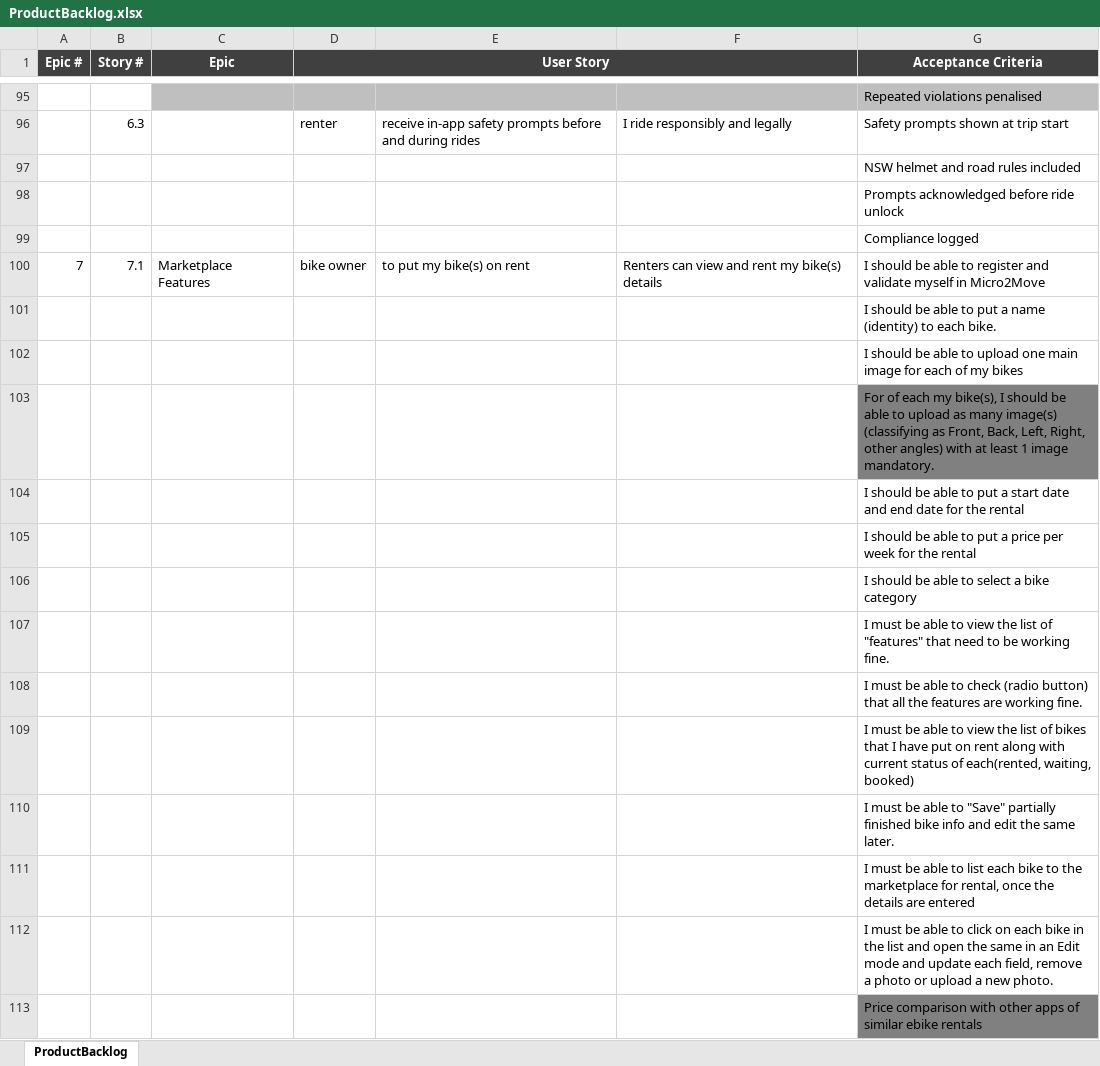
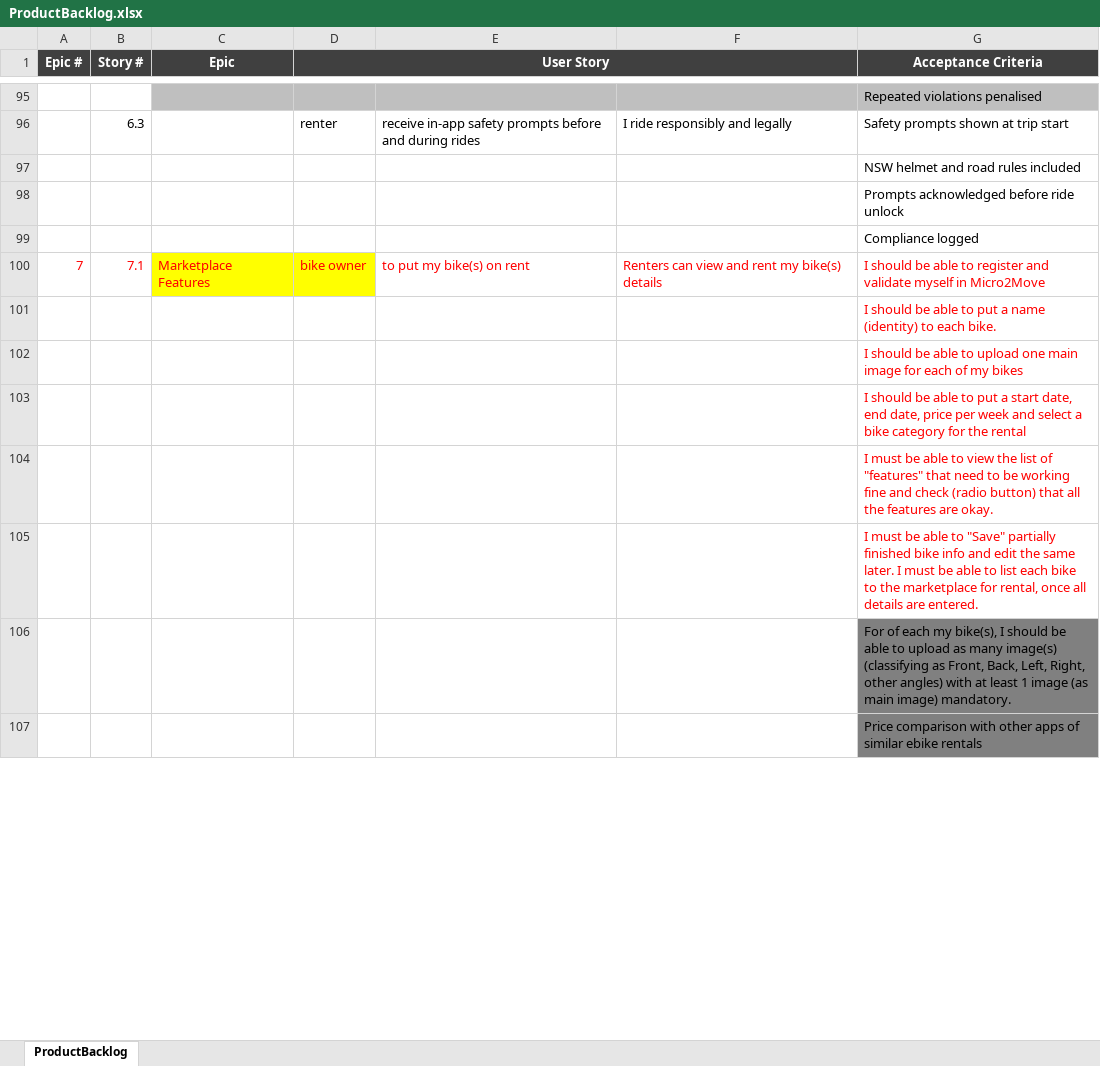
Before and after one commit to anodiamadmin/Micro2Move, an Excel workbook: NewDevelopment/ProductBacklog.xlsx, sheet ProductBacklog, drawn as a sheet; only a part is shown, gaps mark what is left out; values as stored, in another font and other column widths than the file's, no borders; removed rows and columns are numbered as before the commit, all else as after; the diff covers the shown part only; the diff names each change by its address in the sheet, - before the commit and + after, or states it on an @@ line.

```diff
--- a/NewDevelopment/ProductBacklog.xlsx (sheet ProductBacklog)
+++ b/NewDevelopment/ProductBacklog.xlsx (sheet ProductBacklog)
-A100:G100 text colour: black
+A100:G100 text colour: #FF0000
-C100:D100 fill: none
+C100:D100 fill: #FFFF00
-G101:G105 text colour: black
+G101:G105 text colour: #FF0000
-G103 (Acceptance Criteria): For of each my bike(s), I should be able to upload as many image(s) (classifying as Front, Back, Left, Right, other angles) with at least 1 image mandatory.
+G103 (Acceptance Criteria): I should be able to put a start date, end date, price per week and select a bike category for the rental
-G103 fill: #808080
+G103 fill: none
-G104 (Acceptance Criteria): I should be able to put a start date and end date for the rental
+G104 (Acceptance Criteria): I must be able to view the list of "features" that need to be working fine and check (radio button) that all the features are okay.
-G105 (Acceptance Criteria): I should be able to put a price per week for the rental
+G105 (Acceptance Criteria): I must be able to "Save" partially finished bike info and edit the same later. I must be able to list each bike to the marketplace for rental, once all details are entered.
-G106 (Acceptance Criteria): I should be able to select a bike category
+G106 (Acceptance Criteria): For of each my bike(s), I should be able to upload as many image(s) (classifying as Front, Back, Left, Right, other angles) with at least 1 image (as main image) mandatory.
-G106 fill: none
+G106 fill: #808080
-row 107:  |  |  |  |  |  | I must be able to view the list of "features" that need to be working fine.
-row 108:  |  |  |  |  |  | I must be able to check (radio button) that all the features are working fine.
-row 109:  |  |  |  |  |  | I must be able to view the list of bikes that I have put on rent along with current status of each(rented, waiting, booked)
-row 110:  |  |  |  |  |  | I must be able to "Save" partially finished bike info and edit the same later.
-row 111:  |  |  |  |  |  | I must be able to list each bike to the marketplace for rental, once the details are entered
-row 112:  |  |  |  |  |  | I must be able to click on each bike in the list and open the same in an Edit mode and update each field, remove a photo or upload a new photo.
```
Also changed, not shown: 13 added rows, 1 removed row and 1 edited cell elsewhere in this sheet, 5 other files.
